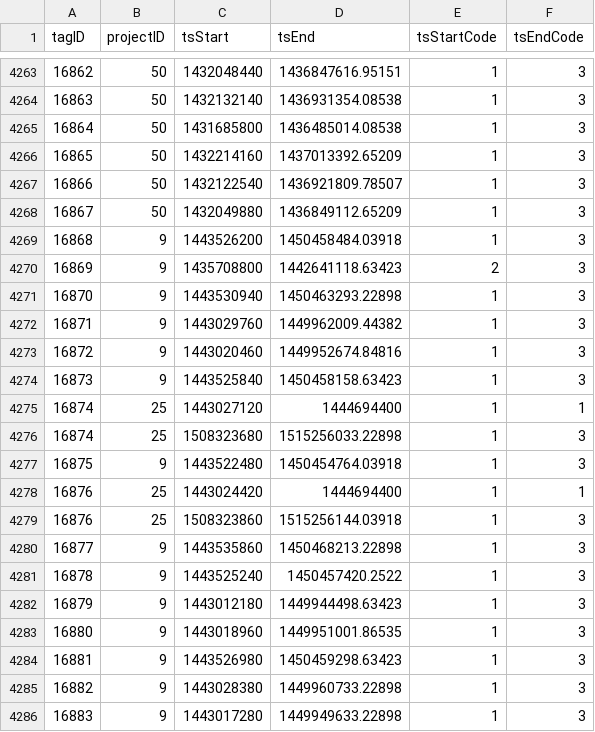
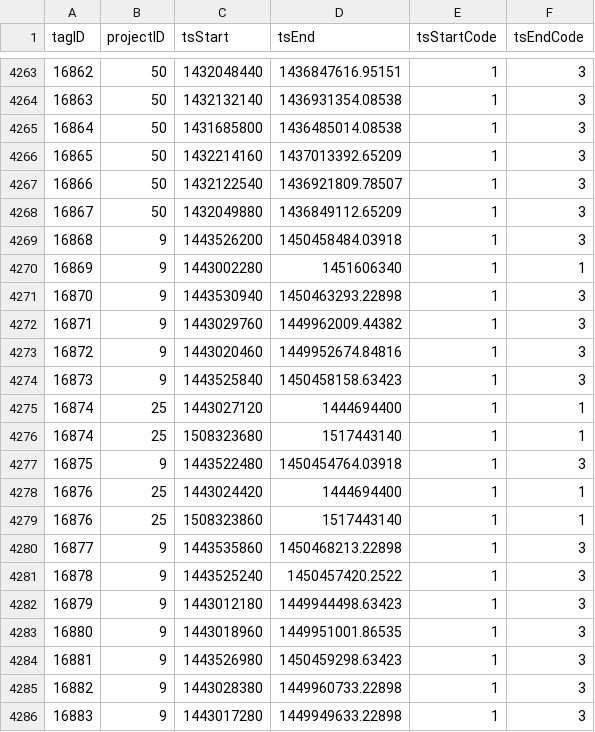
Before and after one commit to jbrzusto/motus-metadata-history, a CSV file: tag_deployments.csv, drawn as a sheet; only a part is shown, gaps mark what is left out.

```diff
--- a/tag_deployments.csv
+++ b/tag_deployments.csv
@@ -4269,3 +4269,3 @@
 16868,9,1443526200,1450458484.03918,1,3
-16869,9,1435708800,1442641118.63423,2,3
+16869,9,1443002280,1451606340,1,1
 16870,9,1443530940,1450463293.22898,1,3
@@ -4275,6 +4275,6 @@
 16874,25,1443027120,1444694400,1,1
-16874,25,1508323680,1515256033.22898,1,3
+16874,25,1508323680,1517443140,1,1
 16875,9,1443522480,1450454764.03918,1,3
 16876,25,1443024420,1444694400,1,1
-16876,25,1508323860,1515256144.03918,1,3
+16876,25,1508323860,1517443140,1,1
 16877,9,1443535860,1450468213.22898,1,3
```
Also changed, not shown: parameter_overrides.csv.
